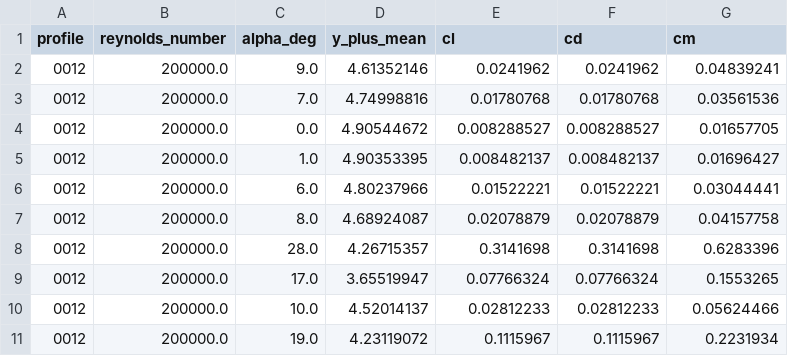
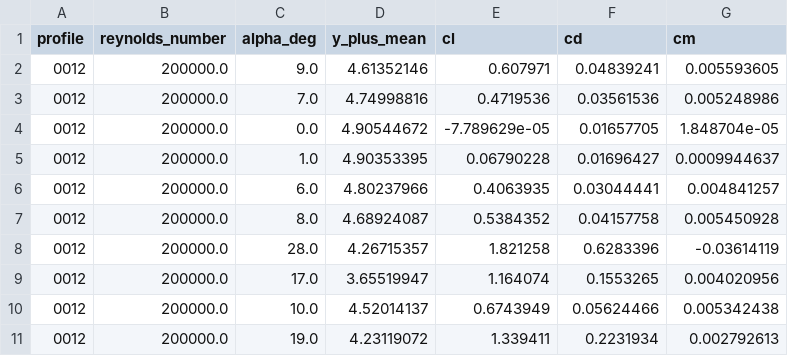
Before and after one commit to petebachant/NACAFoil-OpenFOAM, a CSV file: processed/all-simulated.csv, drawn as a sheet; only a part is shown; the diff covers the shown part only.

```diff
--- a/processed/all-simulated.csv
+++ b/processed/all-simulated.csv
@@ -1,11 +1,11 @@
 profile,reynolds_number,alpha_deg,y_plus_mean,cl,cd,cm
-0012,200000.0,9.0,4.61352146,0.0241962,0.0241962,0.04839241
-0012,200000.0,7.0,4.74998816,0.01780768,0.01780768,0.03561536
-0012,200000.0,0.0,4.90544672,0.008288527,0.008288527,0.01657705
-0012,200000.0,1.0,4.90353395,0.008482137,0.008482137,0.01696427
-0012,200000.0,6.0,4.80237966,0.01522221,0.01522221,0.03044441
-0012,200000.0,8.0,4.68924087,0.02078879,0.02078879,0.04157758
-0012,200000.0,28.0,4.26715357,0.3141698,0.3141698,0.6283396
-0012,200000.0,17.0,3.65519947,0.07766324,0.07766324,0.1553265
-0012,200000.0,10.0,4.52014137,0.02812233,0.02812233,0.05624466
-0012,200000.0,19.0,4.23119072,0.1115967,0.1115967,0.2231934
+0012,200000.0,9.0,4.61352146,0.607971,0.04839241,0.005593605
+0012,200000.0,7.0,4.74998816,0.4719536,0.03561536,0.005248986
+0012,200000.0,0.0,4.90544672,-7.789629e-05,0.01657705,1.848704e-05
+0012,200000.0,1.0,4.90353395,0.06790228,0.01696427,0.0009944637
+0012,200000.0,6.0,4.80237966,0.4063935,0.03044441,0.004841257
+0012,200000.0,8.0,4.68924087,0.5384352,0.04157758,0.005450928
+0012,200000.0,28.0,4.26715357,1.821258,0.6283396,-0.03614119
+0012,200000.0,17.0,3.65519947,1.164074,0.1553265,0.004020956
+0012,200000.0,10.0,4.52014137,0.6743949,0.05624466,0.005342438
+0012,200000.0,19.0,4.23119072,1.339411,0.2231934,0.002792613
```
Also changed, not shown: 63 edited cells elsewhere in this file, 2 other files.
